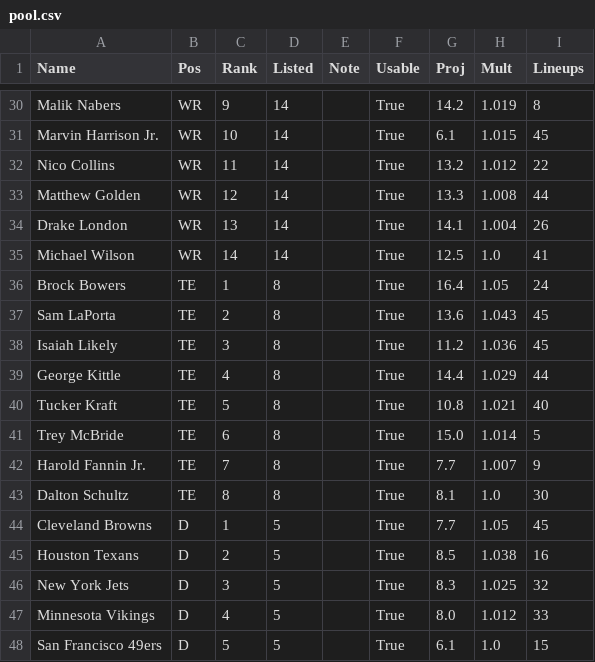
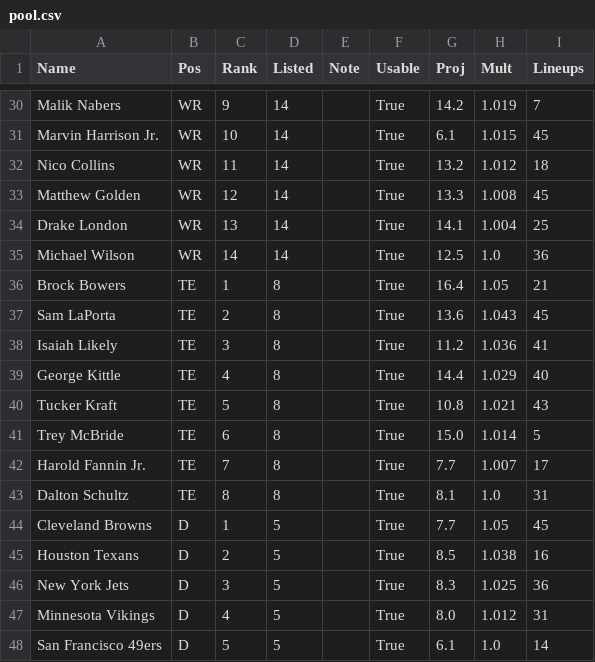
Before and after one commit to Authentic-66/FanDuel-DFS-Model, a CSV file: dfs-model/weeks/2026-w07/pool/pool.csv, drawn as a sheet; only a part is shown, gaps mark what is left out; the diff covers the shown part only; the diff names each change by its address in the sheet, - before the commit and + after, or states it on an @@ line.

```diff
--- a/dfs-model/weeks/2026-w07/pool/pool.csv
+++ b/dfs-model/weeks/2026-w07/pool/pool.csv
-I30 (Lineups): 8
+I30 (Lineups): 7
-I32 (Lineups): 22
+I32 (Lineups): 18
-I33 (Lineups): 44
+I33 (Lineups): 45
-I34 (Lineups): 26
+I34 (Lineups): 25
-I35 (Lineups): 41
+I35 (Lineups): 36
-I36 (Lineups): 24
+I36 (Lineups): 21
-I38 (Lineups): 45
+I38 (Lineups): 41
-I39 (Lineups): 44
+I39 (Lineups): 40
-I40 (Lineups): 40
+I40 (Lineups): 43
-I42 (Lineups): 9
+I42 (Lineups): 17
-I43 (Lineups): 30
+I43 (Lineups): 31
-I46 (Lineups): 32
+I46 (Lineups): 36
-I47 (Lineups): 33
+I47 (Lineups): 31
-I48 (Lineups): 15
+I48 (Lineups): 14
```
Also changed, not shown: 23 edited cells elsewhere in this file, dfs-model/weeks/2026-w07/model_cap45/exposure.csv, dfs-model/weeks/2026-w07/model_cap45/readable.csv, 5 other files.
